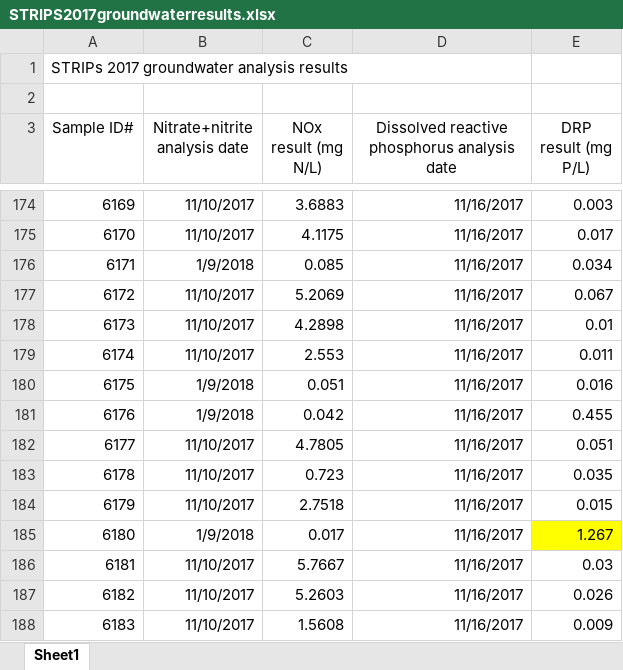
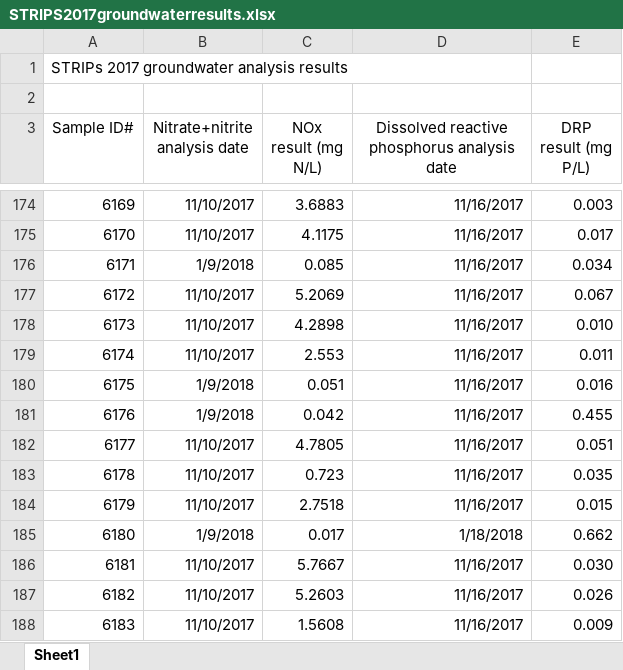
Before and after one commit to wittec/prairiestrips, an Excel workbook: groundwater/data-raw/waterquality/2017/STRIPS2017groundwaterresults.xlsx, sheet Sheet1, drawn as a sheet; only a part is shown, gaps mark what is left out; values as stored, in another font and other column widths than the file's, no borders; conditional formats not drawn; the diff covers the shown part only; the diff names each change by its address in the sheet, - before the commit and + after, or states it on an @@ line.

```diff
--- a/groundwater/data-raw/waterquality/2017/STRIPS2017groundwaterresults.xlsx (sheet Sheet1)
+++ b/groundwater/data-raw/waterquality/2017/STRIPS2017groundwaterresults.xlsx (sheet Sheet1)
-E178 (DRP result (mg P/L)): 0.01
+E178 (DRP result (mg P/L)): 0.010
-D185: 11/16/2017
+D185: 1/18/2018
-E185 (DRP result (mg P/L)): 1.267
+E185 (DRP result (mg P/L)): 0.662
-E185 fill: #FFFF00
+E185 fill: none
-E186 (DRP result (mg P/L)): 0.03
+E186 (DRP result (mg P/L)): 0.030
```
Also changed, not shown: 84 added rows, 1 removed row and 40 edited cells elsewhere in this sheet, 7 other files.
